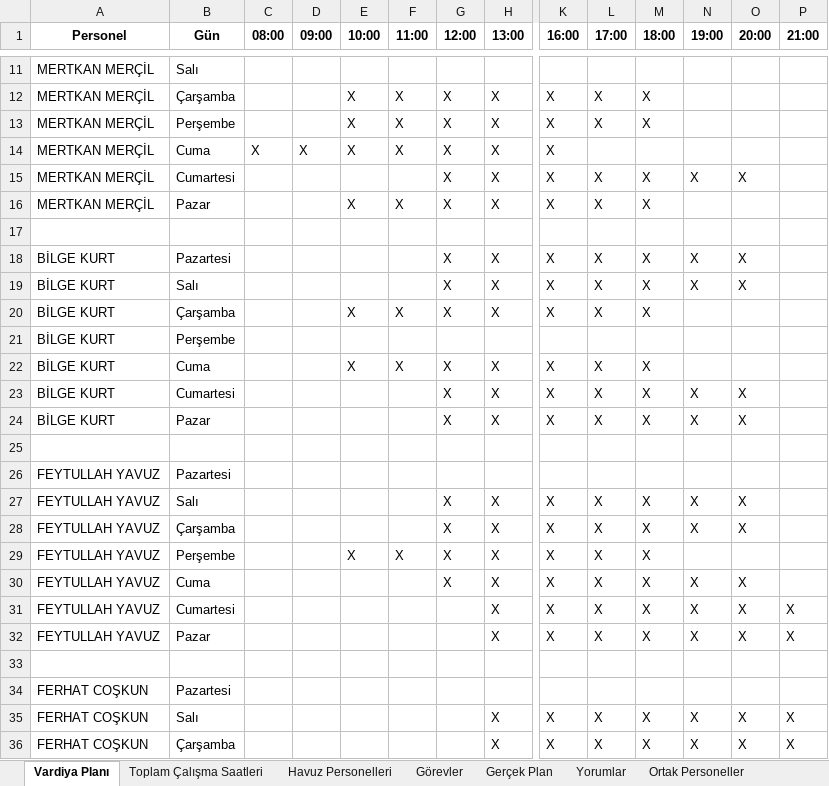
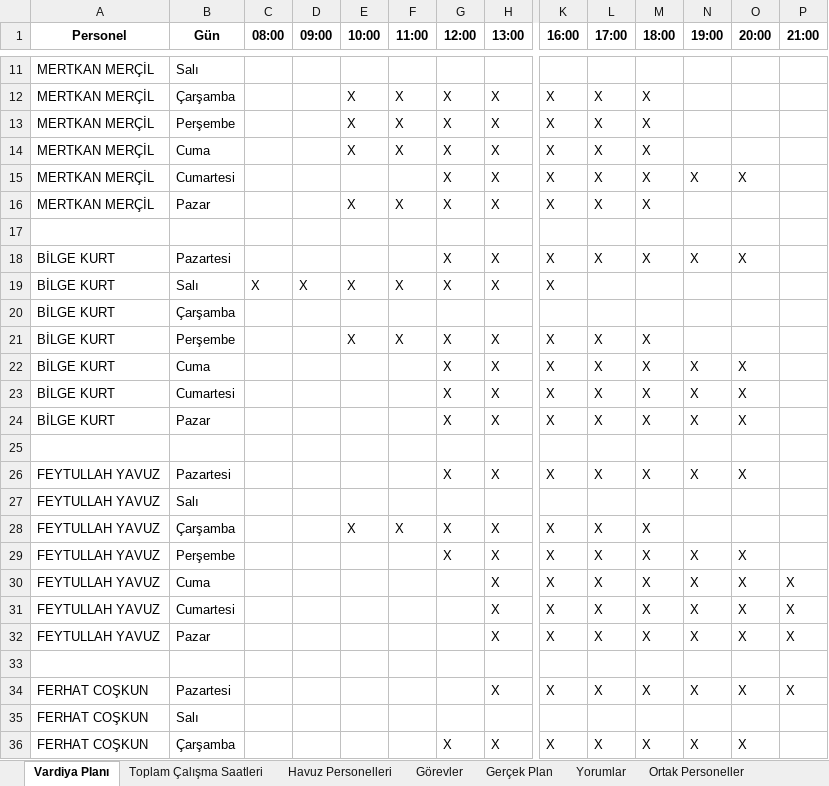
Before and after one commit to tturan6446/testtest, an Excel workbook: vardiya_planı.xlsx, sheet Vardiya Planı, drawn as a sheet; only a part is shown, gaps mark what is left out; values as stored, in another font and other column widths than the file's, no borders; removed rows and columns are numbered as before the commit, all else as after; rows hold the shown columns only; the diff covers the shown part only; the diff names each change by its address in the sheet, - before the commit and + after, or states it on an @@ line.

Commit message:
update vardiya_planı

```diff
--- a/vardiya_planı.xlsx (sheet Vardiya Planı)
+++ b/vardiya_planı.xlsx (sheet Vardiya Planı)
-C14 (08:00): X
+C14 (08:00): (empty)
-D14 (09:00): X
+D14 (09:00): (empty)
-L14 (17:00): (empty)
+L14 (17:00): X
-M14 (18:00): (empty)
+M14 (18:00): X
-row 19: BİLGE KURT | Salı |  |  |  |  | X | X | X | X | X | X | X
-B19 (Gün): Çarşamba
+B19 (Gün): Salı
-C19 (08:00): (empty)
+C19 (08:00): X
-D19 (09:00): (empty)
+D19 (09:00): X
-L19 (17:00): X
+L19 (17:00): (empty)
-M19 (18:00): X
+M19 (18:00): (empty)
-B20 (Gün): Perşembe
+B20 (Gün): Çarşamba
-B21 (Gün): Cuma
+B21 (Gün): Perşembe
+row 22: BİLGE KURT | Cuma |  |  |  |  | X | X | X | X | X | X | X
-row 26: FEYTULLAH YAVUZ | Pazartesi
-B26 (Gün): Salı
+B26 (Gün): Pazartesi
+row 27: FEYTULLAH YAVUZ | Salı
-E28 (10:00): (empty)
+E28 (10:00): X
-F28 (11:00): (empty)
+F28 (11:00): X
-N28 (19:00): X
+N28 (19:00): (empty)
-O28 (20:00): X
+O28 (20:00): (empty)
-E29 (10:00): X
+E29 (10:00): (empty)
-F29 (11:00): X
+F29 (11:00): (empty)
-N29 (19:00): (empty)
+N29 (19:00): X
-O29 (20:00): (empty)
+O29 (20:00): X
-G30 (12:00): X
+G30 (12:00): (empty)
-P30 (21:00): (empty)
+P30 (21:00): X
-row 34: FERHAT COŞKUN | Pazartesi
-B34 (Gün): Salı
+B34 (Gün): Pazartesi
+row 35: FERHAT COŞKUN | Salı
-G36 (12:00): (empty)
+G36 (12:00): X
-P36 (21:00): X
+P36 (21:00): (empty)
```
Also changed, not shown: 4 added rows, 4 removed rows and 7 edited cells elsewhere in this sheet, sheet Havuz Personelleri, sheet Toplam Çalışma Saatleri.
